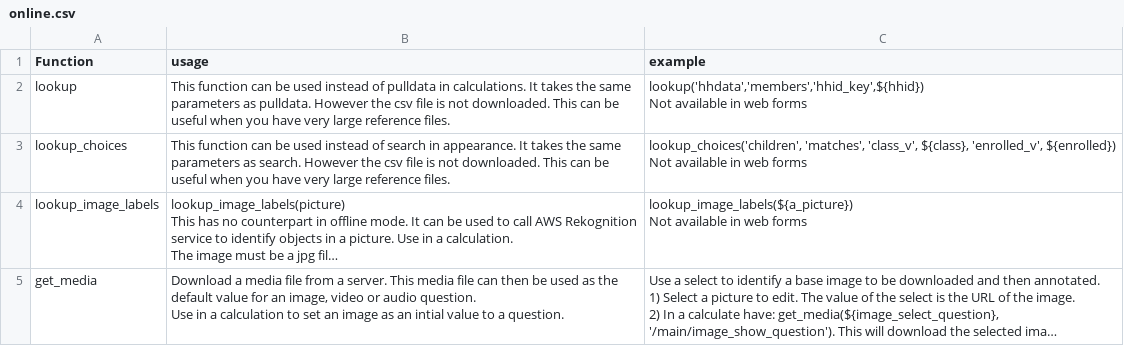
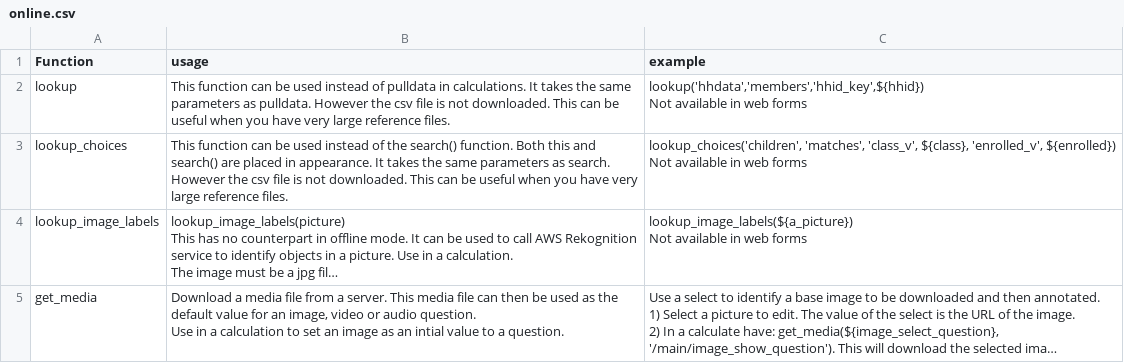
Before and after one commit to nap2000/docs, a CSV file: tables/online.csv, drawn as a sheet; long unchanged cells end in …; the diff names each change by its address in the sheet, - before the commit and + after, or states it on an @@ line.

```diff
--- a/tables/online.csv
+++ b/tables/online.csv
-B3 (usage): …instead of search in appearance.…
+B3 (usage): …instead of the search() function. Both this and search() are placed in appearance.…
```
Also changed, not shown: 2 other files.
